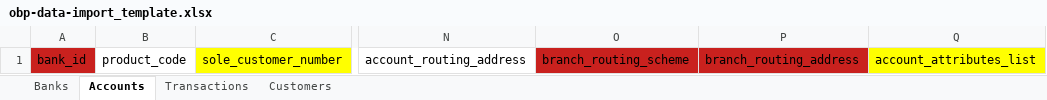
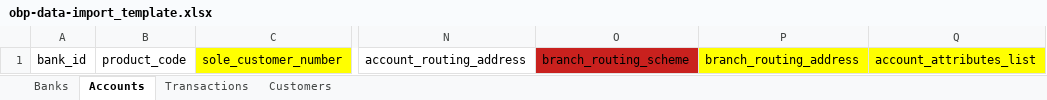
Before and after one commit to OpenBankProject/pk-data-import, an Excel workbook: resources/obp-data-import_template.xlsx, sheet Accounts, drawn as a sheet; only a part is shown, gaps mark what is left out; values as stored, in another font and other column widths than the file's, no borders; the diff names each change by its address in the sheet, - before the commit and + after, or states it on an @@ line.

```diff
--- a/resources/obp-data-import_template.xlsx (sheet Accounts)
+++ b/resources/obp-data-import_template.xlsx (sheet Accounts)
-A1 fill: #C9211E
+A1 fill: none
-P1 fill: #C9211E
+P1 fill: #FFFF00
```
Also changed, not shown: sheet Transactions, 7 other files.
